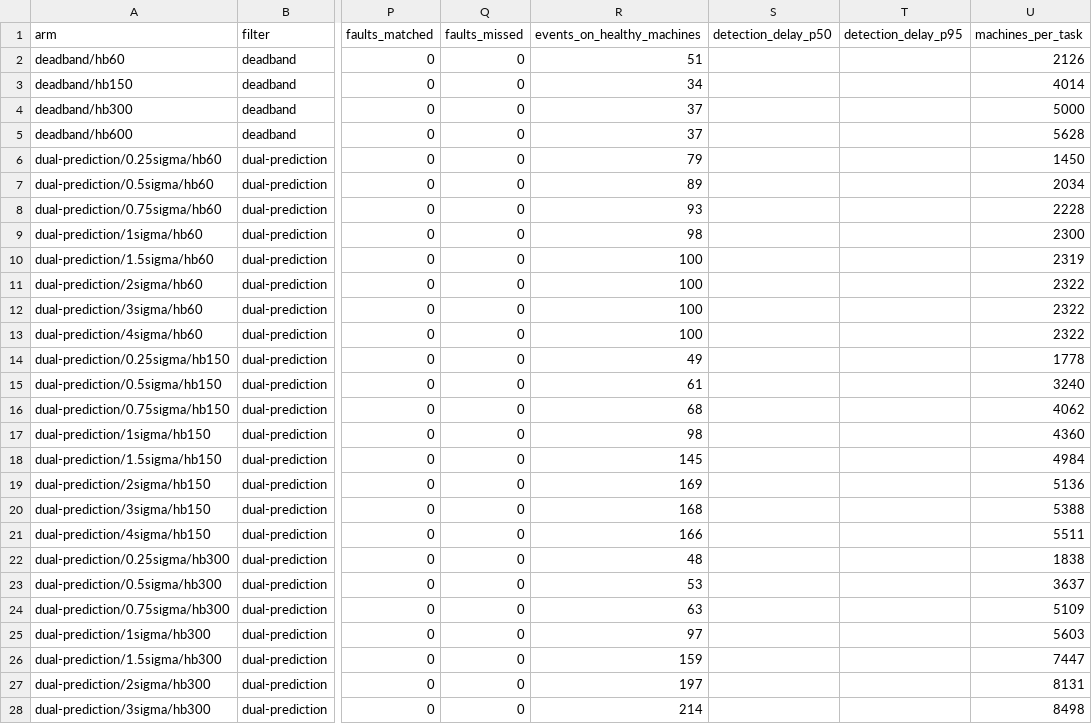
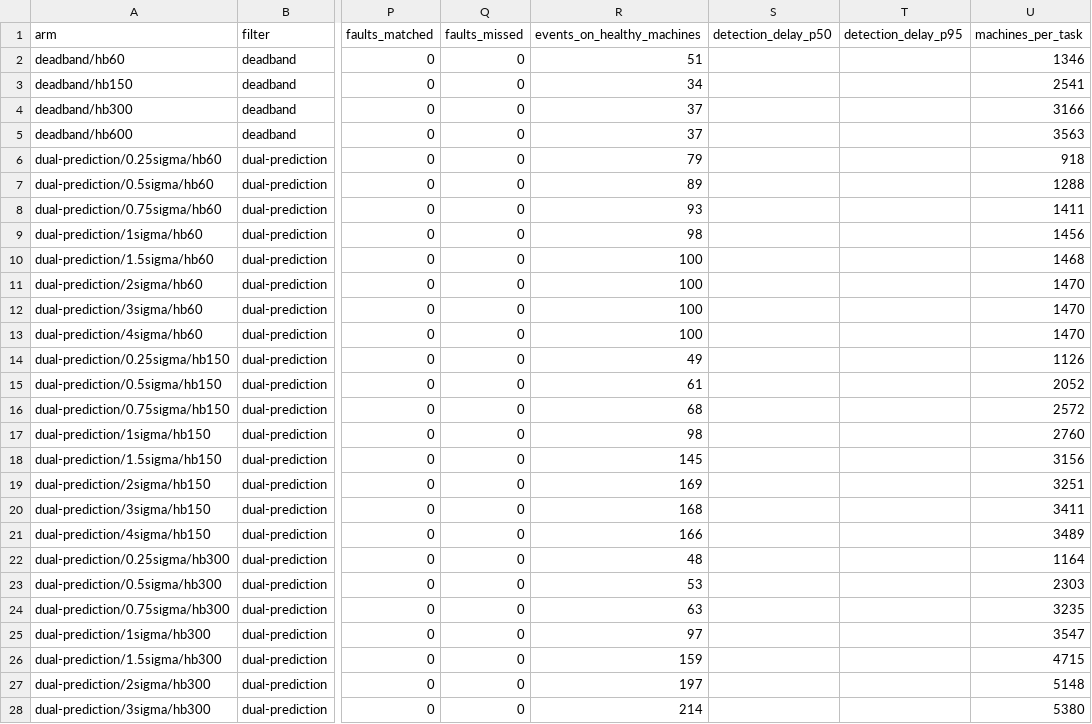
Before and after one commit to m1chael-pappas/linesentry, a CSV file: evidence/sweep/steady/sweep.csv, drawn as a sheet; only a part is shown, gaps mark what is left out; the diff covers the shown part only; the diff names each change by its address in the sheet, - before the commit and + after, or states it on an @@ line.

Commit message:
Repeat the faults sweep on five seeds and derive capacity from AWS
The offline sweep rested on one seeded plant. It now runs on five, each
a different plant with the same fault schedule, and EVIDENCE.md reports
the headline arms as a mean with the range across seeds. Message rates
move by under 1%, every seed finds all 16 faults, and the worst rebuild
error equals the bound on every seed. Events on healthy machines vary
most: 56 (50 to 61) for the deadband against 43 (39 to 49) at 0.5 sigma.

The sweep derived machines per task from 160 messages per second per
task, the Distinction figure, while the plant-scale runs measured 101.3
on AWS, so the offline and AWS tables disagreed. The sweep now divides
by the measured capacity.

make arm takes DETECTION_MAX_TASKS to pin detection for a saturation
run, and run.sh takes RUN_TAG so repeated runs of one scenario get their
own directories.

```diff
--- a/evidence/sweep/steady/sweep.csv
+++ b/evidence/sweep/steady/sweep.csv
-U2 (machines_per_task): 2126
+U2 (machines_per_task): 1346
-U3 (machines_per_task): 4014
+U3 (machines_per_task): 2541
-U4 (machines_per_task): 5000
+U4 (machines_per_task): 3166
-U5 (machines_per_task): 5628
+U5 (machines_per_task): 3563
-U6 (machines_per_task): 1450
+U6 (machines_per_task): 918
-U7 (machines_per_task): 2034
+U7 (machines_per_task): 1288
-U8 (machines_per_task): 2228
+U8 (machines_per_task): 1411
-U9 (machines_per_task): 2300
+U9 (machines_per_task): 1456
-U10 (machines_per_task): 2319
+U10 (machines_per_task): 1468
-U11:U13 (machines_per_task): 2322
+U11:U13 (machines_per_task): 1470
-U14 (machines_per_task): 1778
+U14 (machines_per_task): 1126
-U15 (machines_per_task): 3240
+U15 (machines_per_task): 2052
-U16 (machines_per_task): 4062
+U16 (machines_per_task): 2572
-U17 (machines_per_task): 4360
+U17 (machines_per_task): 2760
-U18 (machines_per_task): 4984
+U18 (machines_per_task): 3156
-U19 (machines_per_task): 5136
+U19 (machines_per_task): 3251
-U20 (machines_per_task): 5388
+U20 (machines_per_task): 3411
-U21 (machines_per_task): 5511
+U21 (machines_per_task): 3489
-U22 (machines_per_task): 1838
+U22 (machines_per_task): 1164
-U23 (machines_per_task): 3637
+U23 (machines_per_task): 2303
-U24 (machines_per_task): 5109
+U24 (machines_per_task): 3235
-U25 (machines_per_task): 5603
+U25 (machines_per_task): 3547
-U26 (machines_per_task): 7447
+U26 (machines_per_task): 4715
-U27 (machines_per_task): 8131
+U27 (machines_per_task): 5148
-U28 (machines_per_task): 8498
+U28 (machines_per_task): 5380
```
Also changed, not shown: 9 edited cells elsewhere in this file, evidence/sweep/faults/sweep.csv, 16 other files.
